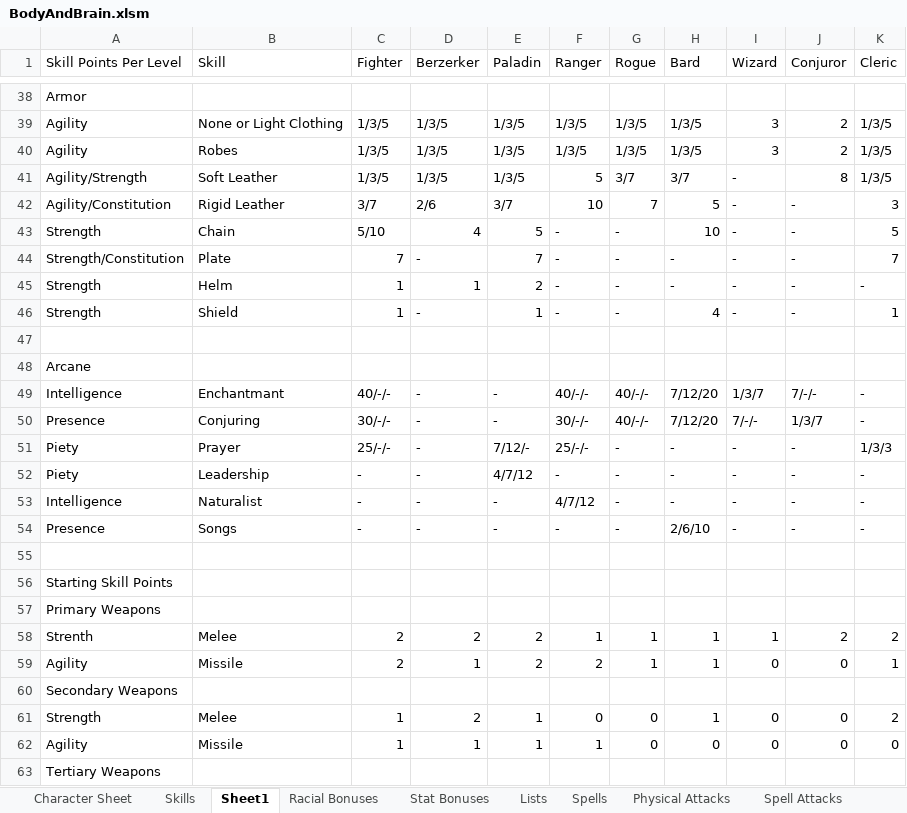
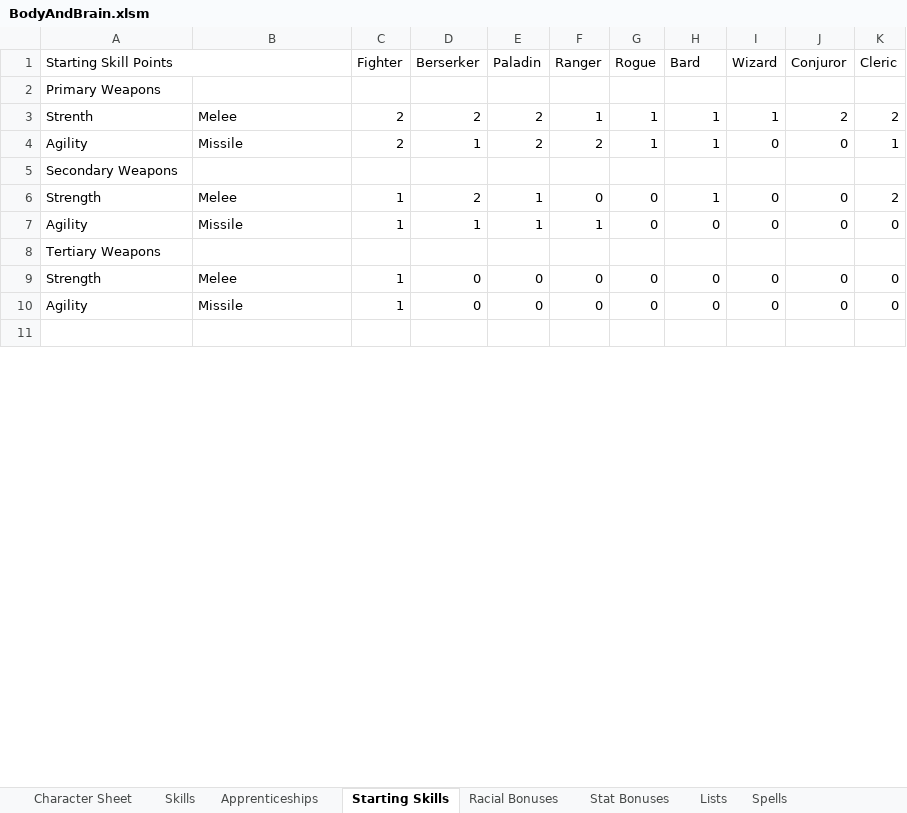
Before and after one commit to gatewayprogrammingschool/BodyAndBrain, an Excel workbook: BodyAndBrain.xlsm, sheet Starting Skills, drawn as a sheet; only a part is shown, gaps mark what is left out; the shorter side is filled out with more unchanged rows; values as stored, in another font and other column widths than the file's, no cell formats; removed rows and columns are numbered as before the commit, all else as after; the diff covers the shown part only; the diff names each change by its address in the sheet, - before the commit and + after, or states it on an @@ line.

Commit message:
Spread Sheet Updates

```diff
--- a/BodyAndBrain.xlsm (sheet Starting Skills)
+++ b/BodyAndBrain.xlsm (sheet Starting Skills)
-sheet tab: Sheet1
+sheet tab: Starting Skills
+sheet tab: Apprenticeships
-A1: Skill Points Per Level
+A1: Starting Skill Points
+A1:B1 merged
-B1: Skill
+B1: (empty)
-D1: Berzerker
+D1: Berserker
-row 38: Armor
-row 39: Agility | None or Light Clothing | 1/3/5 | 1/3/5 | 1/3/5 | 1/3/5 | 1/3/5 | 1/3/5 | 3 | 2 | 1/3/5
-row 40: Agility | Robes | 1/3/5 | 1/3/5 | 1/3/5 | 1/3/5 | 1/3/5 | 1/3/5 | 3 | 2 | 1/3/5
-row 41: Agility/Strength | Soft Leather | 1/3/5 | 1/3/5 | 1/3/5 | 5 | 3/7 | 3/7 | - | 8 | 1/3/5
-row 42: Agility/Constitution | Rigid Leather | 3/7 | 2/6 | 3/7 | 10 | 7 | 5 | - | - | 3
-row 43: Strength | Chain | 5/10 | 4 | 5 | - | - | 10 | - | - | 5
-row 44: Strength/Constitution | Plate | 7 | - | 7 | - | - | - | - | - | 7
-row 45: Strength | Helm | 1 | 1 | 2 | - | - | - | - | - | -
-row 46: Strength | Shield | 1 | - | 1 | - | - | 4 | - | - | 1
-row 47: (empty)
-row 48: Arcane
-row 49: Intelligence | Enchantmant | 40/-/- | - | - | 40/-/- | 40/-/- | 7/12/20 | 1/3/7 | 7/-/- | -
-row 50: Presence | Conjuring | 30/-/- | - | - | 30/-/- | 40/-/- | 7/12/20 | 7/-/- | 1/3/7 | -
-row 51: Piety | Prayer | 25/-/- | - | 7/12/- | 25/-/- | - | - | - | - | 1/3/3
-row 52: Piety | Leadership | - | - | 4/7/12 | - | - | - | - | - | -
-row 53: Intelligence | Naturalist | - | - | - | 4/7/12 | - | - | - | - | -
-row 54: Presence | Songs | - | - | - | - | - | 2/6/10 | - | - | -
-row 55: (empty)
-row 56: Starting Skill Points
```
Also changed, not shown: 1 added row and 36 removed rows elsewhere in this sheet, sheet Skills, sheet Character Sheet, sheet Racial Bonuses, sheet Lists, sheet Physical Attacks, sheet Spells, cell formats, charts or pictures.
